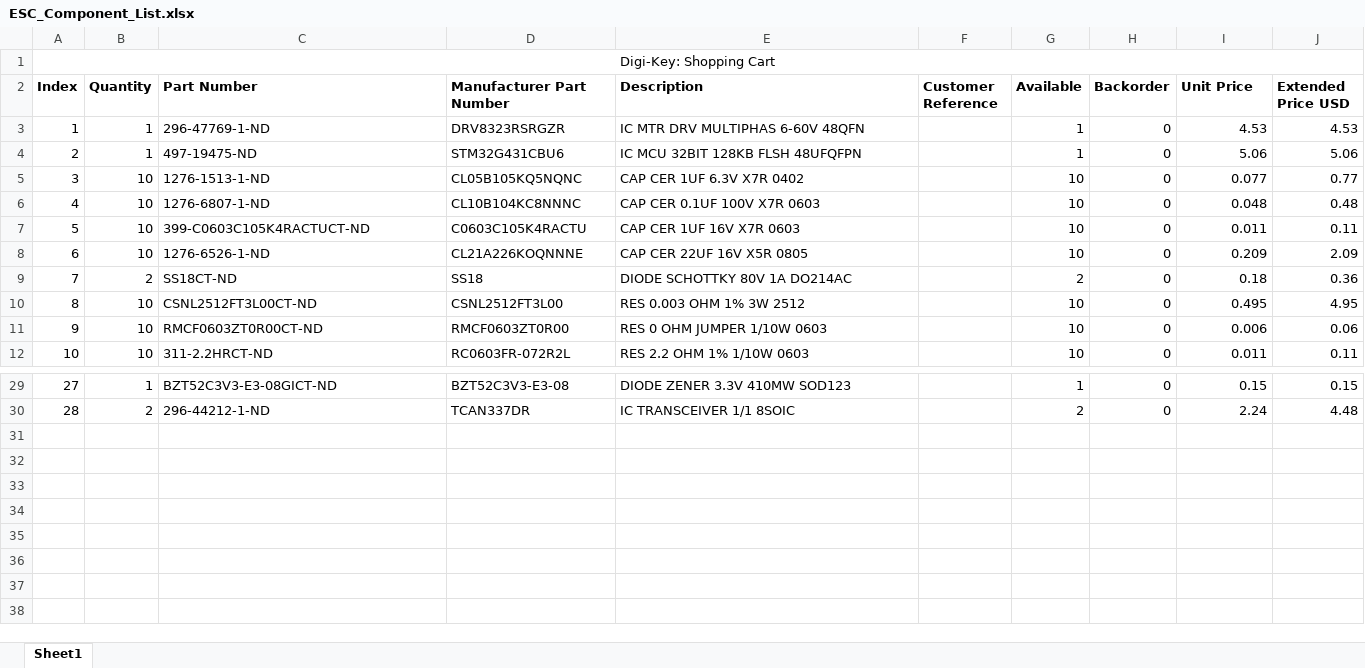
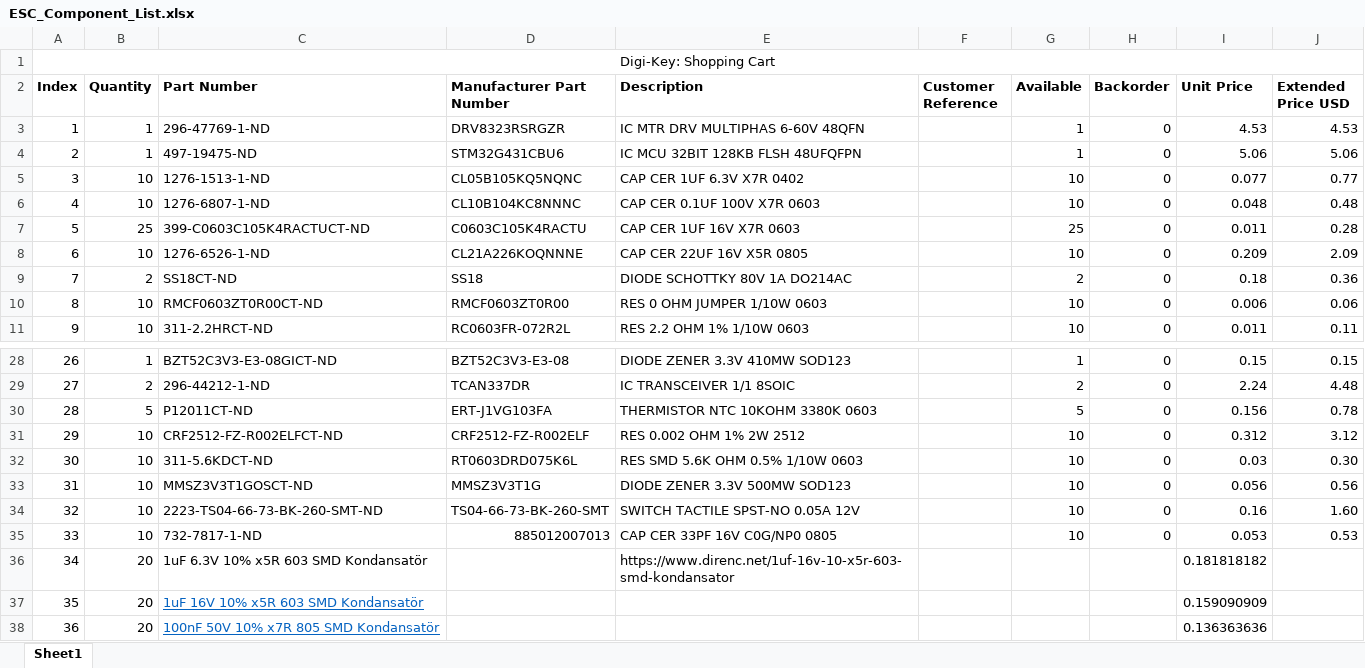
Before and after one commit to alpi753/BLDC-Motor-Driver, an Excel workbook: ESC_Component_List.xlsx, sheet Sheet1, drawn as a sheet; only a part is shown, gaps mark what is left out; values as stored, in another font and other column widths than the file's, no borders; removed rows and columns are numbered as before the commit, all else as after; the diff names each change by its address in the sheet, - before the commit and + after, or states it on an @@ line.

Commit message:
component list updated, all footprints updated and now they are compatible to produce with hand (no 0402 size)

```diff
--- a/ESC_Component_List.xlsx (sheet Sheet1)
+++ b/ESC_Component_List.xlsx (sheet Sheet1)
-B7 (Quantity): 10
+B7 (Quantity): 25
-G7 (Available): 10
+G7 (Available): 25
-J7 (Extended Price USD): 0.11
+J7 (Extended Price USD): 0.28
-row 10: 8 | 10 | CSNL2512FT3L00CT-ND | CSNL2512FT3L00 | RES 0.003 OHM 1% 3W 2512 |  | 10 | 0 | 0.495 | 4.95
@@ column A (Index) renumbered between rows 10 and 29 @@
+row 30: 28 | 5 | P12011CT-ND | ERT-J1VG103FA | THERMISTOR NTC 10KOHM 3380K 0603 |  | 5 | 0 | 0.156 | 0.78
+row 31: 29 | 10 | CRF2512-FZ-R002ELFCT-ND | CRF2512-FZ-R002ELF | RES 0.002 OHM 1% 2W 2512 |  | 10 | 0 | 0.312 | 3.12
+row 32: 30 | 10 | 311-5.6KDCT-ND | RT0603DRD075K6L | RES SMD 5.6K OHM 0.5% 1/10W 0603 |  | 10 | 0 | 0.03 | 0.30
+row 33: 31 | 10 | MMSZ3V3T1GOSCT-ND | MMSZ3V3T1G | DIODE ZENER 3.3V 500MW SOD123 |  | 10 | 0 | 0.056 | 0.56
+row 34: 32 | 10 | 2223-TS04-66-73-BK-260-SMT-ND | TS04-66-73-BK-260-SMT | SWITCH TACTILE SPST-NO 0.05A 12V |  | 10 | 0 | 0.16 | 1.60
+row 35: 33 | 10 | 732-7817-1-ND | 885012007013 | CAP CER 33PF 16V C0G/NP0 0805 |  | 10 | 0 | 0.053 | 0.53
+row 36: 34 | 20 | 1uF 6.3V 10% x5R 603 SMD Kondansatör |  | https://www.direnc.net/1uf-16v-10-x5r-603-smd-kondansator |  |  |  | 0.181818182
+row 37: 35 | 20 | 1uF 16V 10% x5R 603 SMD Kondansatör |  |  |  |  |  | 0.159090909
+row 38: 36 | 20 | 100nF 50V 10% x7R 805 SMD Kondansatör |  |  |  |  |  | 0.136363636
```
Also changed, not shown: 17 other files.
